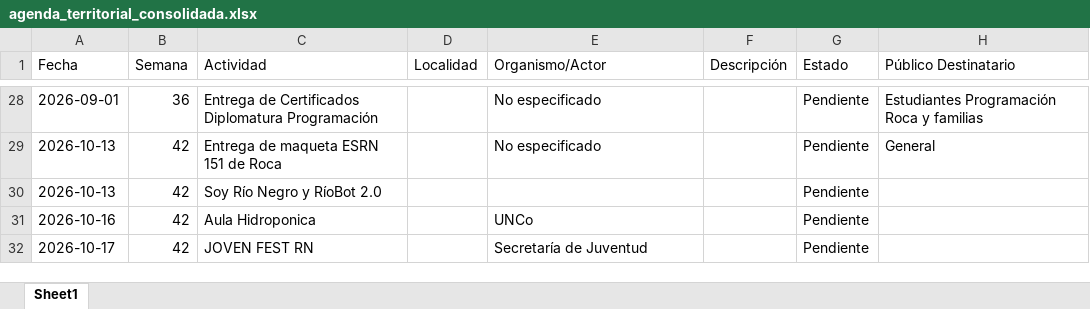
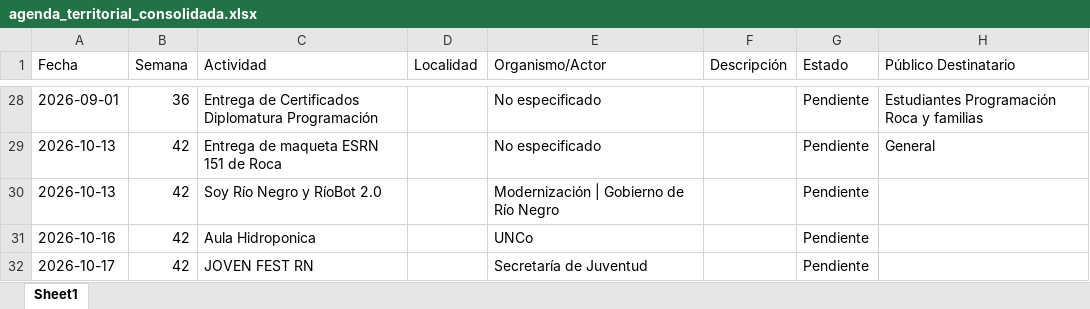
Before and after one commit to upeu-herramientasdigitales/agenda-territorial, an Excel workbook: agenda_territorial_consolidada.xlsx, sheet Sheet1, drawn as a sheet; only a part is shown, gaps mark what is left out; values as stored, in another font and other column widths than the file's, no borders; the diff names each change by its address in the sheet, - before the commit and + after, or states it on an @@ line.

Commit message:
Modificar actividad: Soy Río Negro y RíoBot 2.0

```diff
--- a/agenda_territorial_consolidada.xlsx (sheet Sheet1)
+++ b/agenda_territorial_consolidada.xlsx (sheet Sheet1)
-E30 (Organismo/Actor): (empty)
+E30 (Organismo/Actor): Modernización | Gobierno de Río Negro
```
